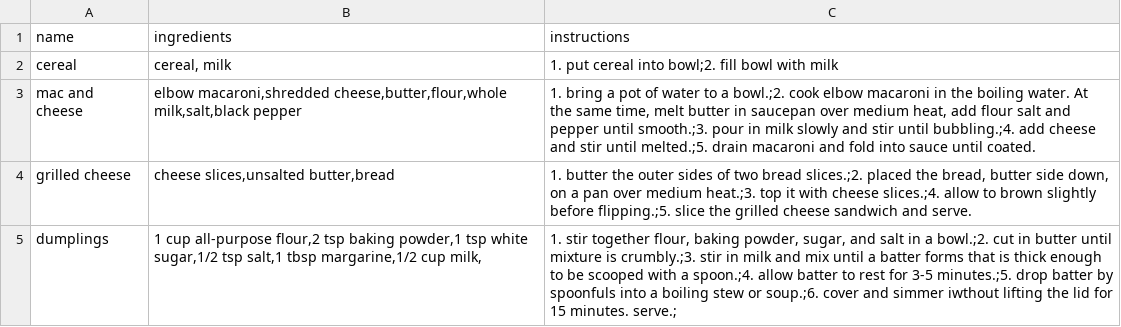
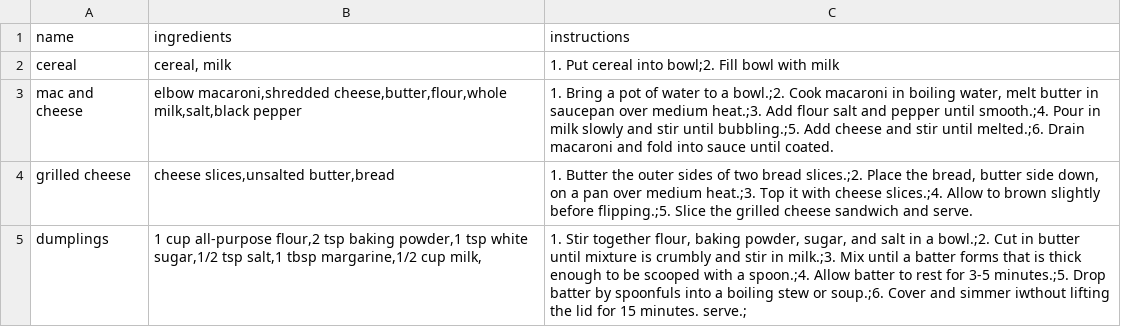
Before and after one commit to Kei-KC/Python-Team-RecipeBook, a CSV file: recipe_book.csv, drawn as a sheet.

Commit message:
updated content

```diff
--- a/recipe_book.csv
+++ b/recipe_book.csv
@@ -1,5 +1,5 @@
 name,ingredients,instructions
-cereal,"cereal, milk","1. put cereal into bowl;2. fill bowl with milk"
-mac and cheese,"elbow macaroni,shredded cheese,butter,flour,whole milk,salt,black pepper","1. bring a pot of water to a bowl.;2. cook elbow macaroni in the boiling water. At the same time, melt butter in saucepan over medium heat, add flour salt and pepper until smooth.;3. pour in milk slowly and stir until bubbling.;4. add cheese and stir until melted.;5. drain macaroni and fold into sauce until coated."
-grilled cheese,"cheese slices,unsalted butter,bread","1. butter the outer sides of two bread slices.;2. placed the bread, butter side down, on a pan over medium heat.;3. top it with cheese slices.;4. allow to brown slightly before flipping.;5. slice the grilled cheese sandwich and serve."
-dumplings,"1 cup all-purpose flour,2 tsp baking powder,1 tsp white sugar,1/2 tsp salt,1 tbsp margarine,1/2 cup milk,","1. stir together flour, baking powder, sugar, and salt in a bowl.;2. cut in butter until mixture is crumbly.;3. stir in milk and mix until a batter forms that is thick enough to be scooped with a spoon.;4. allow batter to rest for 3-5 minutes.;5. drop batter by spoonfuls into a boiling stew or soup.;6. cover and simmer iwthout lifting the lid for 15 minutes. serve.;"
+cereal,"cereal, milk","1. Put cereal into bowl;2. Fill bowl with milk"
+mac and cheese,"elbow macaroni,shredded cheese,butter,flour,whole milk,salt,black pepper","1. Bring a pot of water to a bowl.;2. Cook macaroni in boiling water, melt butter in saucepan over medium heat.;3. Add flour salt and pepper until smooth.;4. Pour in milk slowly and stir until bubbling.;5. Add cheese and stir until melted.;6. Drain macaroni and fold into sauce until coated."
+grilled cheese,"cheese slices,unsalted butter,bread","1. Butter the outer sides of two bread slices.;2. Place the bread, butter side down, on a pan over medium heat.;3. Top it with cheese slices.;4. Allow to brown slightly before flipping.;5. Slice the grilled cheese sandwich and serve."
+dumplings,"1 cup all-purpose flour,2 tsp baking powder,1 tsp white sugar,1/2 tsp salt,1 tbsp margarine,1/2 cup milk,","1. Stir together flour, baking powder, sugar, and salt in a bowl.;2. Cut in butter until mixture is crumbly and stir in milk.;3. Mix until a batter forms that is thick enough to be scooped with a spoon.;4. Allow batter to rest for 3-5 minutes.;5. Drop batter by spoonfuls into a boiling stew or soup.;6. Cover and simmer iwthout lifting the lid for 15 minutes. serve.;"
```
